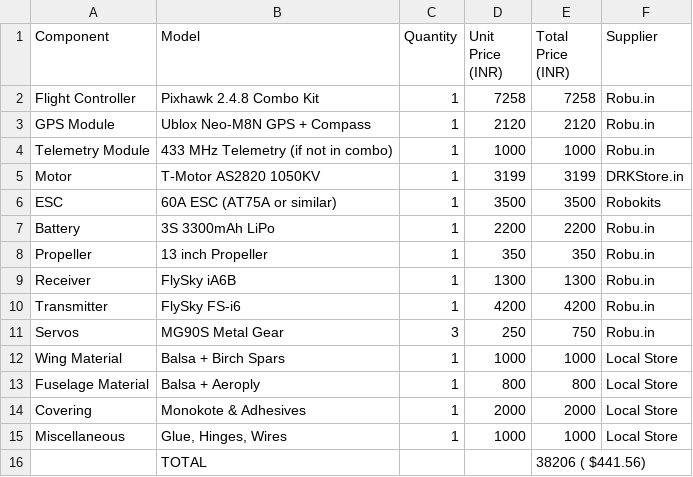
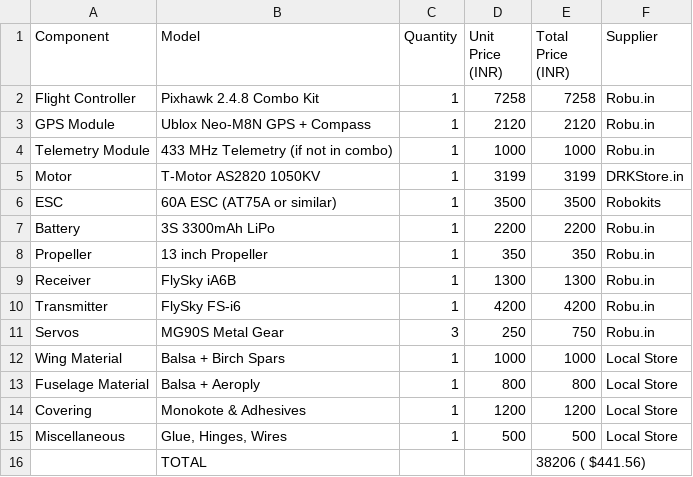
Before and after one commit to Hewis44/Flybee, a CSV file: BOM_Plane.csv, drawn as a sheet.

Commit message:
Update BOM_Plane.csv

```diff
--- a/BOM_Plane.csv
+++ b/BOM_Plane.csv
@@ -13,4 +13,4 @@ Wing Material,Balsa + Birch Spars,1,1000,1000,Local Store
 Fuselage Material,Balsa + Aeroply,1,800,800,Local Store
-Covering,Monokote & Adhesives,1,2000,2000,Local Store
-Miscellaneous,"Glue, Hinges, Wires",1,1000,1000,Local Store
+Covering,Monokote & Adhesives,1,1200,1200,Local Store
+Miscellaneous,"Glue, Hinges, Wires",1,500,500,Local Store
 ,TOTAL,,,38206 ( $441.56),
```
